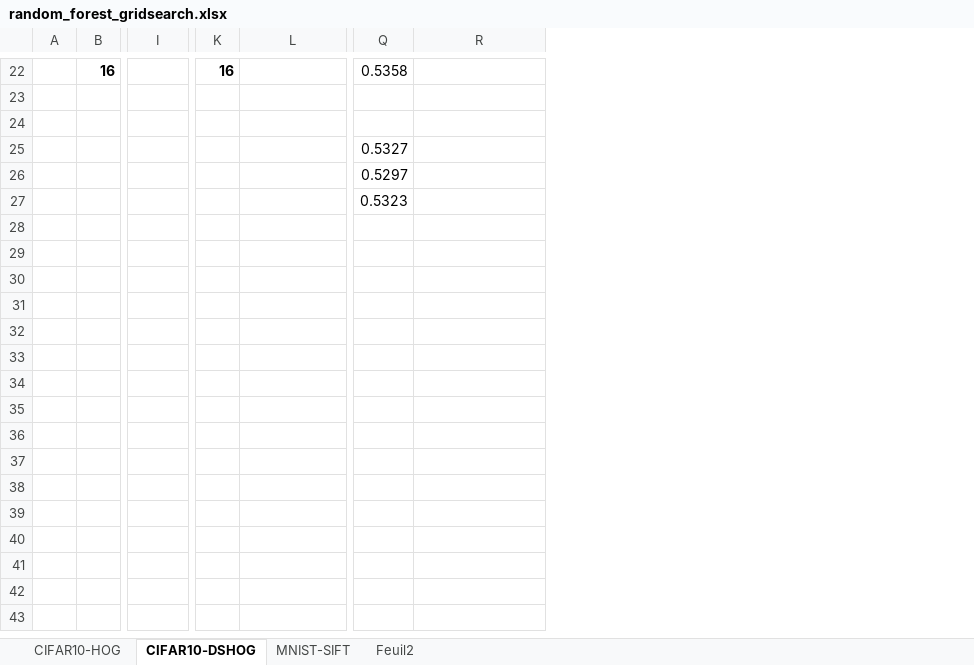
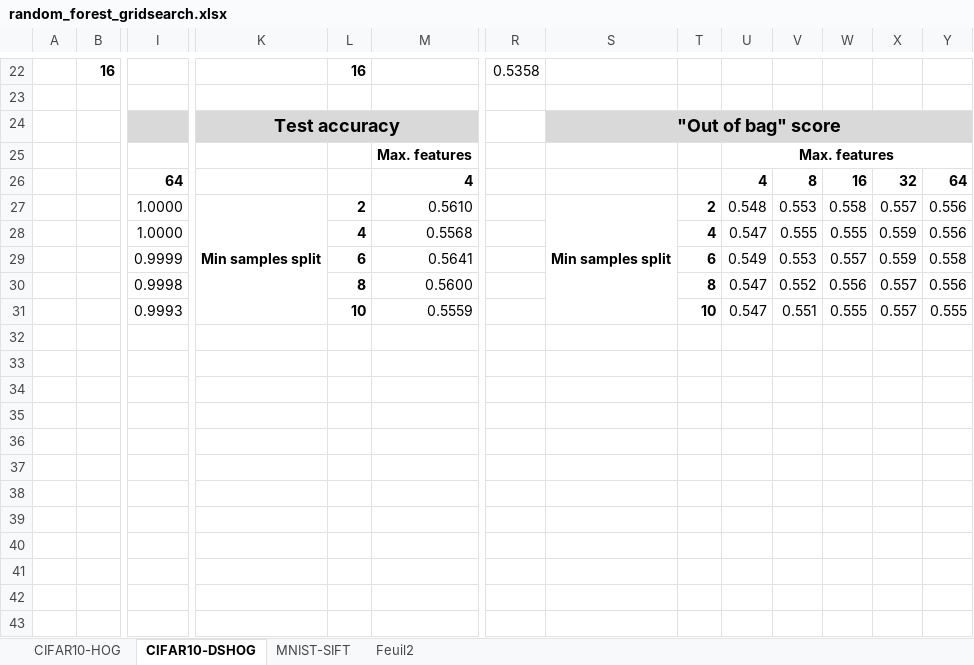
Before and after one commit to mannad/Analyse_dimage_avance_proj, an Excel workbook: resultats/random_forest_gridsearch.xlsx, sheet CIFAR10-DSHOG, drawn as a sheet; only a part is shown, gaps mark what is left out; values as stored, in another font and other column widths than the file's, no borders; conditional formats not drawn; addresses are those after the commit; rows hold the shown columns only; the diff covers the shown part only; the diff names each change by its address in the sheet, - before the commit and + after, or states it on an @@ line.

```diff
--- a/resultats/random_forest_gridsearch.xlsx (sheet CIFAR10-DSHOG)
+++ b/resultats/random_forest_gridsearch.xlsx (sheet CIFAR10-DSHOG)
+column K, empty
+column T, empty
+column U, empty
+column V, empty
+column W, empty
+column X, empty
+column Y, empty
+row 24:  |  |  | Test accuracy |  |  |  | "Out of bag" score
+row 25:  |  |  |  |  | Max. features |  |  |  | Max. features
+row 26:  |  | 64 |  |  | 4 |  |  |  | 4 | 8 | 16 | 32 | 64
+row 27:  |  | 1.0000 | Min samples split | 2 | 0.5610 |  | Min samples split | 2 | 0.548 | 0.553 | 0.558 | 0.557 | 0.556
+row 28:  |  | 1.0000 |  | 4 | 0.5568 |  |  | 4 | 0.547 | 0.555 | 0.555 | 0.559 | 0.556
+row 29:  |  | 0.9999 |  | 6 | 0.5641 |  |  | 6 | 0.549 | 0.553 | 0.557 | 0.559 | 0.558
+row 30:  |  | 0.9998 |  | 8 | 0.5600 |  |  | 8 | 0.547 | 0.552 | 0.556 | 0.557 | 0.556
+row 31:  |  | 0.9993 |  | 10 | 0.5559 |  |  | 10 | 0.547 | 0.551 | 0.555 | 0.557 | 0.555
-row 33:  |  |  |  |  | 0.5327
+row 33: (empty)
-row 34:  |  |  |  |  | 0.5297
+row 34: (empty)
-row 35:  |  |  |  |  | 0.5323
+row 35: (empty)
+row 36: (empty)
+row 37: (empty)
+row 38: (empty)
+row 39: (empty)
+row 40: (empty)
+row 41: (empty)
+row 42: (empty)
+row 43: (empty)
```
Also changed, not shown: 28 added rows elsewhere in this sheet, 2 other files.
